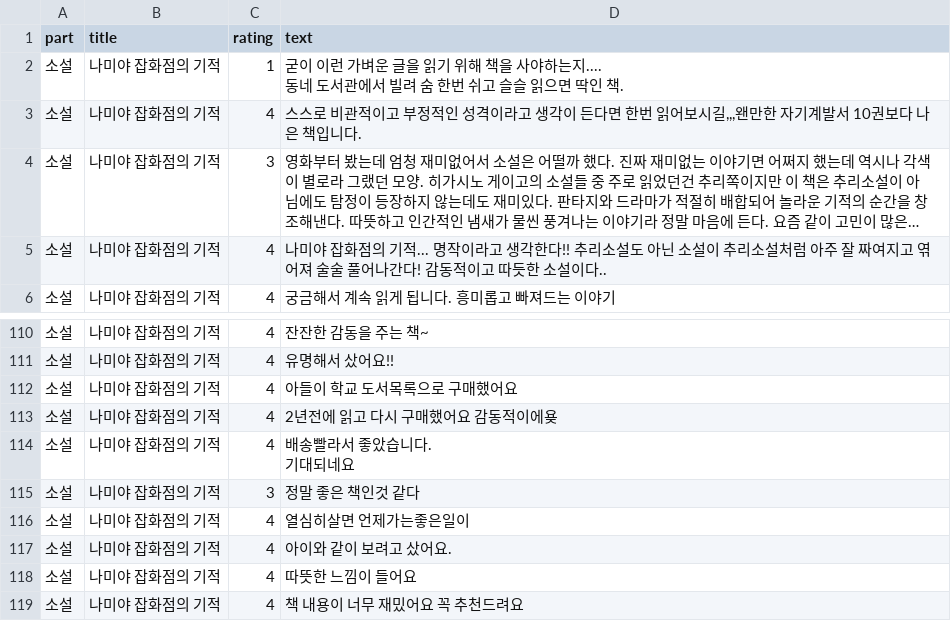
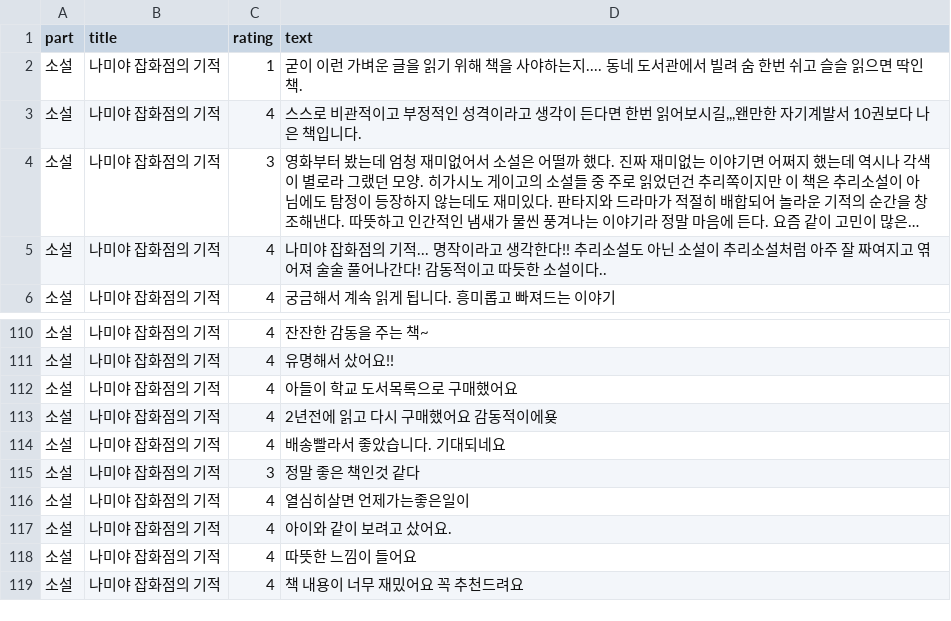
Before and after one commit to BoYeonJang/kyobobook-review, a CSV file: Data/리뷰순/나미야 잡화점의 기적.csv, drawn as a sheet; only a part is shown, gaps mark what is left out; long unchanged cells end in ….

Commit message:
나미야 잡화점의 기적 yes24 + 교보 데이터 머지

```diff
--- a/Data/리뷰순/나미야 잡화점의 기적.csv
+++ b/Data/리뷰순/나미야 잡화점의 기적.csv
@@ -1,4 +1,3 @@
 part,title,rating,text
-소설,나미야 잡화점의 기적,1,"굳이 이런 가벼운 글을 읽기 위해 책을 사야하는지....
-동네 도서관에서 빌려 숨 한번 쉬고 슬슬 읽으면 딱인 책."
+소설,나미야 잡화점의 기적,1,"굳이 이런 가벼운 글을 읽기 위해 책을 사야하는지.... 동네 도서관에서 빌려 숨 한번 쉬고 슬슬 읽으면 딱인 책."
 소설,나미야 잡화점의 기적,4,"스스로 비관적이고 부정적인 성격이라고 생각이 든다면 한번 읽어보시길,,,왠만한 자기계발서 10권보다 나은 책입니다."
@@ -114,4 +113,3 @@ part,title,rating,text
 소설,나미야 잡화점의 기적,4,2년전에 읽고 다시 구매했어요 감동적이에욪
-소설,나미야 잡화점의 기적,4,"배송빨라서 좋았습니다.
-기대되네요"
+소설,나미야 잡화점의 기적,4,"배송빨라서 좋았습니다. 기대되네요"
 소설,나미야 잡화점의 기적,3,정말 좋은 책인것 같다
```
Also changed, not shown: 15 other files.
